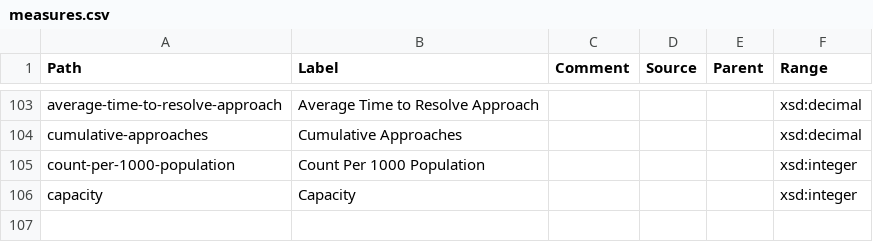
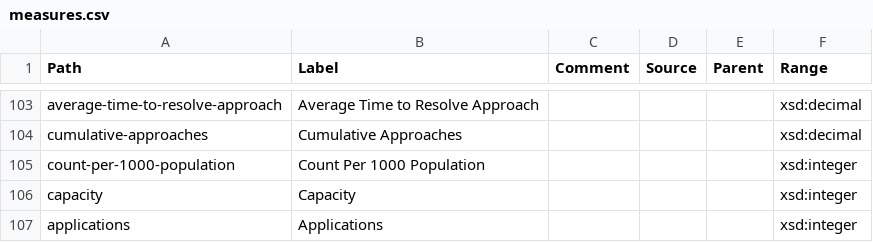
Before and after one commit to GSS-Cogs/ref_common, a CSV file: reference/measures.csv, drawn as a sheet; only a part is shown, gaps mark what is left out.

Commit message:
Update measures.csv

```diff
--- a/reference/measures.csv
+++ b/reference/measures.csv
@@ -106 +106,2 @@ count-per-1000-population,Count Per 1000 Population,,,,xsd:integer
 capacity,Capacity,,,,xsd:integer
+applications,Applications,,,,xsd:integer
```
